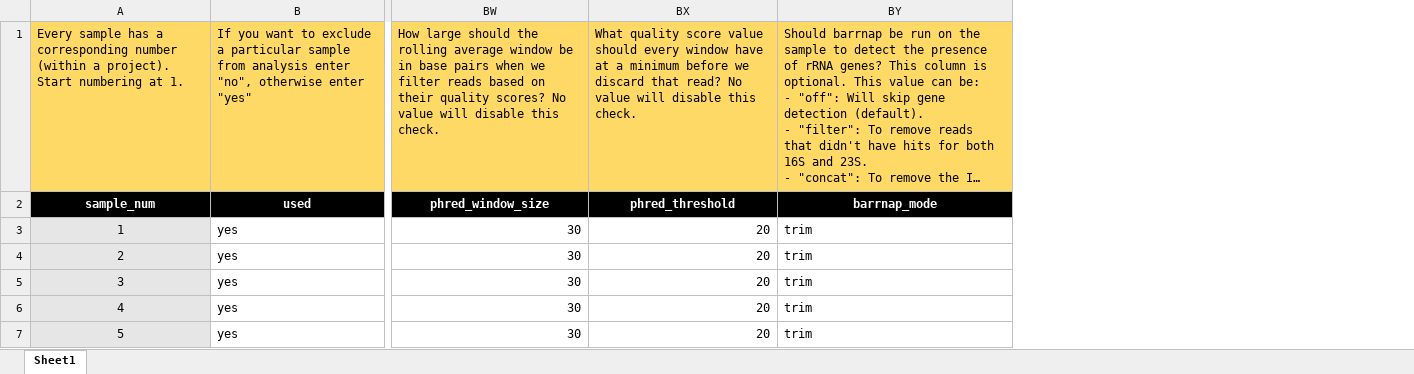
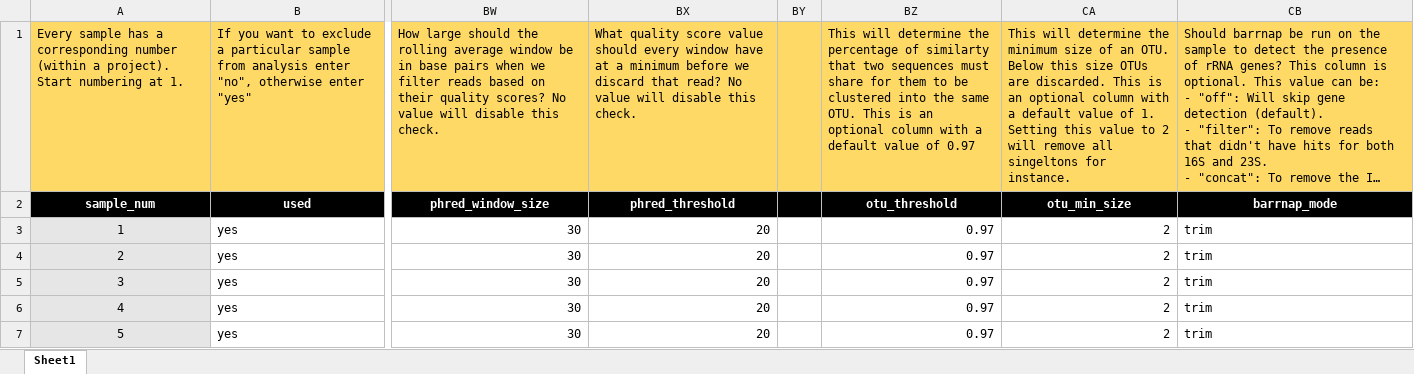
Before and after one commit to xapple/pacmill, an Excel workbook: demo_project/demo_metadata/metadata_demo.xlsx, sheet Sheet1, drawn as a sheet; only a part is shown, gaps mark what is left out; long unchanged cells end in …; values as stored, in another font and other column widths than the file's, no borders; the diff names each change by its address in the sheet, - before the commit and + after, or states it on an @@ line.

Commit message:
Add barrnap mode to excel file

```diff
--- a/demo_project/demo_metadata/metadata_demo.xlsx (sheet Sheet1)
+++ b/demo_project/demo_metadata/metadata_demo.xlsx (sheet Sheet1)
+column BY, empty
+column BZ, rows 1-7: This will determine the percentage of similarty that two sequences must share for them to be clustered into the same OTU. This is an optional column with a default value of 0.97 | otu_threshold | 0.97 | 0.97 | 0.97 | 0.97 | 0.97
+column CA, rows 1-7: This will determine the minimum size of an OTU. Below this size OTUs are discarded. This is an optional column with a default value of 1. Setting this value to 2 will remove all singeltons for instance. | otu_min_size | 2 | 2 | 2 | 2 | 2
```
